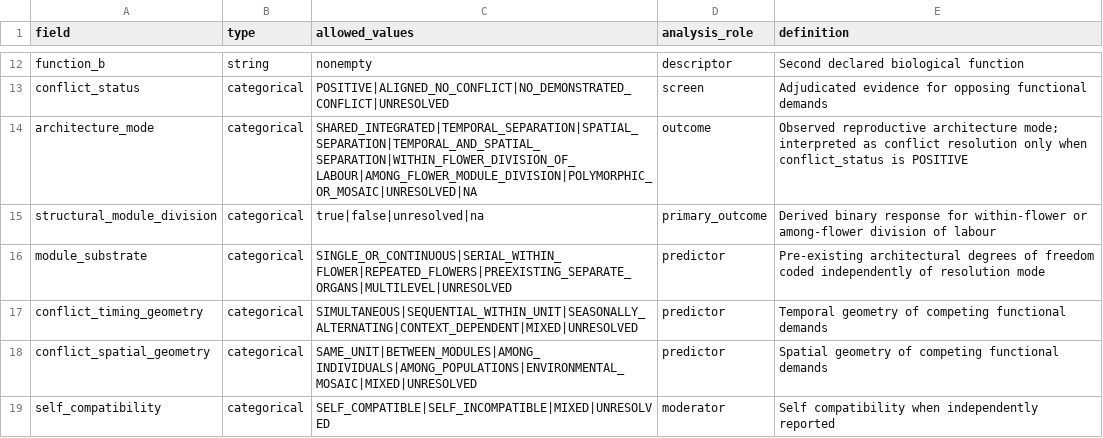
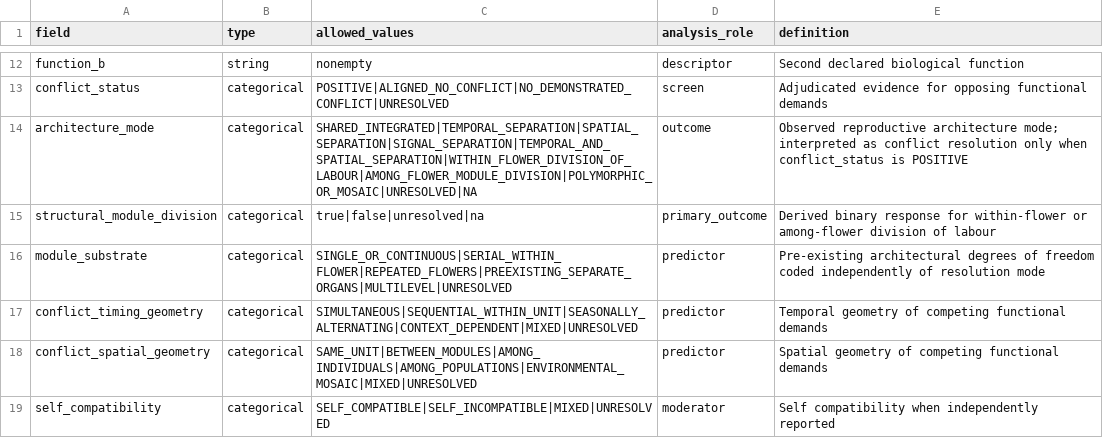
Before and after one commit to zuizui0223/balance, a CSV file: data/BALANCE_PLANT_MACRO_CODEBOOK_V1.csv, drawn as a sheet; only a part is shown, gaps mark what is left out.

Commit message:
Add plant signal-separation architecture mode

```diff
--- a/data/BALANCE_PLANT_MACRO_CODEBOOK_V1.csv
+++ b/data/BALANCE_PLANT_MACRO_CODEBOOK_V1.csv
@@ -13,3 +13,3 @@ function_b,string,nonempty,descriptor,Second declared biological function
 conflict_status,categorical,POSITIVE|ALIGNED_NO_CONFLICT|NO_DEMONSTRATED_CONFLICT|UNRESOLVED,screen,Adjudicated evidence for opposing functional demands
-architecture_mode,categorical,SHARED_INTEGRATED|TEMPORAL_SEPARATION|SPATIAL_SEPARATION|TEMPORAL_AND_SPATIAL_SEPARATION|WITHIN_FLOWER_DIVISION_OF_LABOUR|AMONG_FLOWER_MODULE_DIVISION|POLYMORPHIC_OR_MOSAIC|UNRESOLVED|NA,outcome,Observed reproductive architecture mode; interpreted as conflict resolution only when conflict_status is POSITIVE
+architecture_mode,categorical,SHARED_INTEGRATED|TEMPORAL_SEPARATION|SPATIAL_SEPARATION|SIGNAL_SEPARATION|TEMPORAL_AND_SPATIAL_SEPARATION|WITHIN_FLOWER_DIVISION_OF_LABOUR|AMONG_FLOWER_MODULE_DIVISION|POLYMORPHIC_OR_MOSAIC|UNRESOLVED|NA,outcome,Observed reproductive architecture mode; interpreted as conflict resolution only when conflict_status is POSITIVE
 structural_module_division,categorical,true|false|unresolved|na,primary_outcome,Derived binary response for within-flower or among-flower division of labour
```
